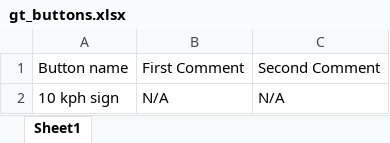
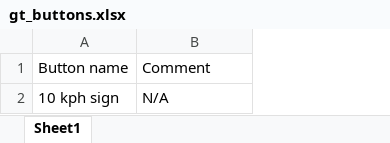
Before and after one commit to Lynoit/lynoit.github.io, an Excel workbook: gt_buttons.xlsx, sheet Sheet1, drawn as a sheet; values as stored, in another font and other column widths than the file's, no borders; the diff names each change by its address in the sheet, - before the commit and + after, or states it on an @@ line.

Commit message:
Add files via upload

```diff
--- a/gt_buttons.xlsx (sheet Sheet1)
+++ b/gt_buttons.xlsx (sheet Sheet1)
-column C, rows 1-2: Second Comment | N/A
-B1: First Comment
+B1: Comment
```
